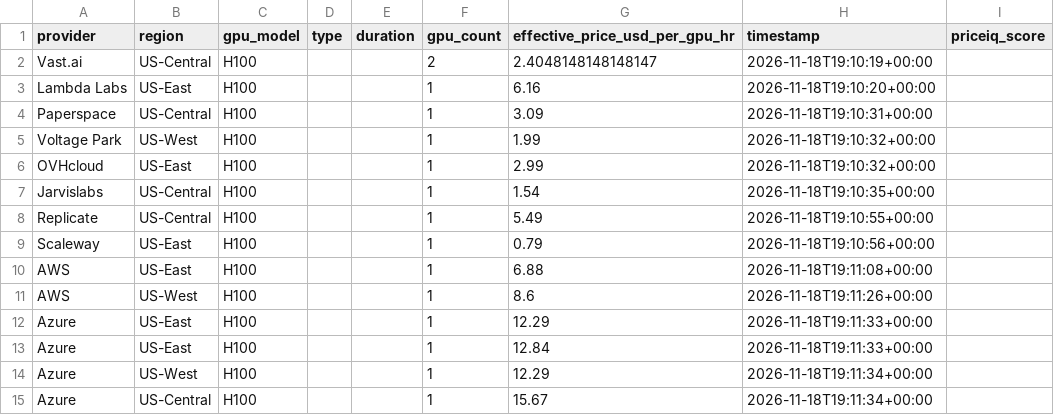
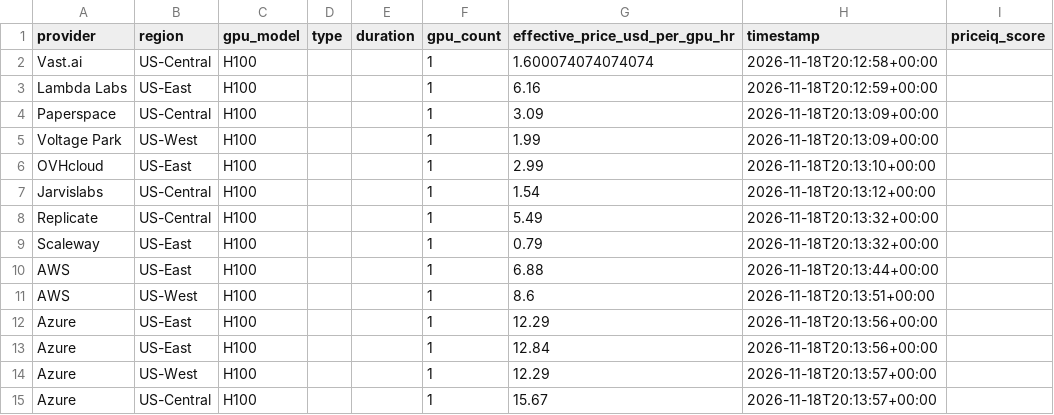
Before and after one commit to forwardcompute/PricingIndex, a CSV file: data/derived/provider_scores_latest.csv, drawn as a sheet.

```diff
--- a/data/derived/provider_scores_latest.csv
+++ b/data/derived/provider_scores_latest.csv
@@ -1,15 +1,15 @@
 provider,region,gpu_model,type,duration,gpu_count,effective_price_usd_per_gpu_hr,timestamp,priceiq_score
-Vast.ai,US-Central,H100,,,2,2.4048148148148147,2026-11-18T19:10:19+00:00,
-Lambda Labs,US-East,H100,,,1,6.16,2026-11-18T19:10:20+00:00,
-Paperspace,US-Central,H100,,,1,3.09,2026-11-18T19:10:31+00:00,
-Voltage Park,US-West,H100,,,1,1.99,2026-11-18T19:10:32+00:00,
-OVHcloud,US-East,H100,,,1,2.99,2026-11-18T19:10:32+00:00,
-Jarvislabs,US-Central,H100,,,1,1.54,2026-11-18T19:10:35+00:00,
-Replicate,US-Central,H100,,,1,5.49,2026-11-18T19:10:55+00:00,
-Scaleway,US-East,H100,,,1,0.79,2026-11-18T19:10:56+00:00,
-AWS,US-East,H100,,,1,6.88,2026-11-18T19:11:08+00:00,
-AWS,US-West,H100,,,1,8.6,2026-11-18T19:11:26+00:00,
-Azure,US-East,H100,,,1,12.29,2026-11-18T19:11:33+00:00,
-Azure,US-East,H100,,,1,12.84,2026-11-18T19:11:33+00:00,
-Azure,US-West,H100,,,1,12.29,2026-11-18T19:11:34+00:00,
-Azure,US-Central,H100,,,1,15.67,2026-11-18T19:11:34+00:00,
+Vast.ai,US-Central,H100,,,1,1.600074074074074,2026-11-18T20:12:58+00:00,
+Lambda Labs,US-East,H100,,,1,6.16,2026-11-18T20:12:59+00:00,
+Paperspace,US-Central,H100,,,1,3.09,2026-11-18T20:13:09+00:00,
+Voltage Park,US-West,H100,,,1,1.99,2026-11-18T20:13:09+00:00,
+OVHcloud,US-East,H100,,,1,2.99,2026-11-18T20:13:10+00:00,
+Jarvislabs,US-Central,H100,,,1,1.54,2026-11-18T20:13:12+00:00,
+Replicate,US-Central,H100,,,1,5.49,2026-11-18T20:13:32+00:00,
+Scaleway,US-East,H100,,,1,0.79,2026-11-18T20:13:32+00:00,
+AWS,US-East,H100,,,1,6.88,2026-11-18T20:13:44+00:00,
+AWS,US-West,H100,,,1,8.6,2026-11-18T20:13:51+00:00,
+Azure,US-East,H100,,,1,12.29,2026-11-18T20:13:56+00:00,
+Azure,US-East,H100,,,1,12.84,2026-11-18T20:13:56+00:00,
+Azure,US-West,H100,,,1,12.29,2026-11-18T20:13:57+00:00,
+Azure,US-Central,H100,,,1,15.67,2026-11-18T20:13:57+00:00,
```
Also changed, not shown: data/history/index_history.csv, hcpi/hcpi_history.csv, 6 other files.
